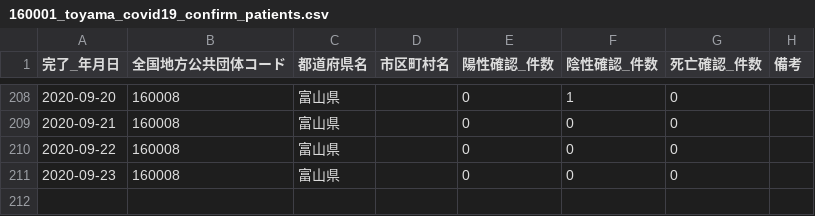
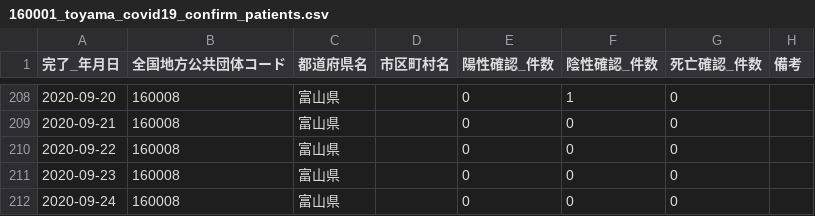
Before and after one commit to imabari/toyama-covid19, a CSV file: 160001_toyama_covid19_confirm_patients.csv, drawn as a sheet; only a part is shown, gaps mark what is left out.

```diff
--- a/160001_toyama_covid19_confirm_patients.csv
+++ b/160001_toyama_covid19_confirm_patients.csv
@@ -211 +211,2 @@
 2020-09-23,160008,富山県,,0,0,0,
+2020-09-24,160008,富山県,,0,0,0,
```
Also changed, not shown: 160001_toyama_covid19_antigen_test_people.csv, 160001_toyama_covid19_call_center.csv, 6 other files.
